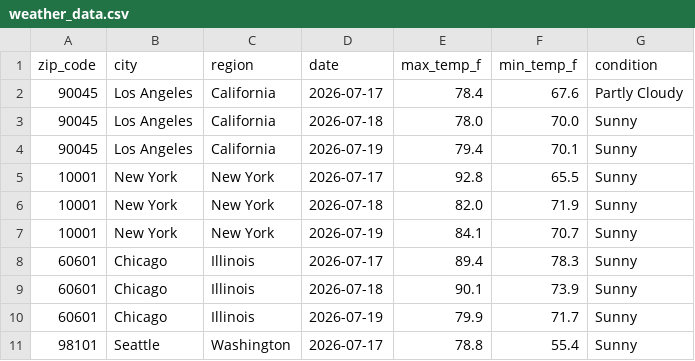
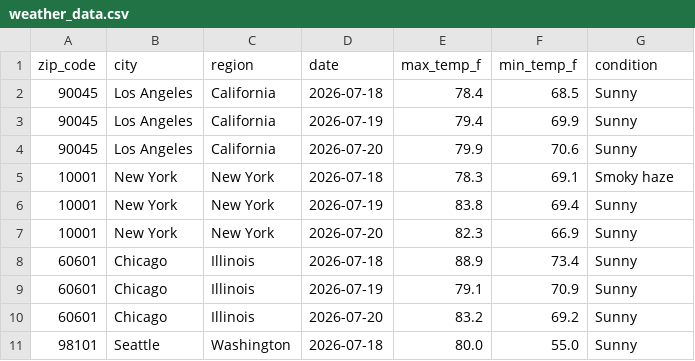
Before and after one commit to vsofelka/weather-api-pipeline, a CSV file: weather_data.csv, drawn as a sheet; only a part is shown; the diff covers the shown part only.

```diff
--- a/weather_data.csv
+++ b/weather_data.csv
@@ -1,11 +1,11 @@
 zip_code,city,region,date,max_temp_f,min_temp_f,condition
-90045,Los Angeles,California,2026-07-17,78.4,67.6,Partly Cloudy
-90045,Los Angeles,California,2026-07-18,78.0,70.0,Sunny
-90045,Los Angeles,California,2026-07-19,79.4,70.1,Sunny
-10001,New York,New York,2026-07-17,92.8,65.5,Sunny
-10001,New York,New York,2026-07-18,82.0,71.9,Sunny
-10001,New York,New York,2026-07-19,84.1,70.7,Sunny
-60601,Chicago,Illinois,2026-07-17,89.4,78.3,Sunny
-60601,Chicago,Illinois,2026-07-18,90.1,73.9,Sunny
-60601,Chicago,Illinois,2026-07-19,79.9,71.7,Sunny
-98101,Seattle,Washington,2026-07-17,78.8,55.4,Sunny
+90045,Los Angeles,California,2026-07-18,78.4,68.5,Sunny
+90045,Los Angeles,California,2026-07-19,79.4,69.9,Sunny
+90045,Los Angeles,California,2026-07-20,79.9,70.6,Sunny
+10001,New York,New York,2026-07-18,78.3,69.1,Smoky haze
+10001,New York,New York,2026-07-19,83.8,69.4,Sunny
+10001,New York,New York,2026-07-20,82.3,66.9,Sunny
+60601,Chicago,Illinois,2026-07-18,88.9,73.4,Sunny
+60601,Chicago,Illinois,2026-07-19,79.1,70.9,Sunny
+60601,Chicago,Illinois,2026-07-20,83.2,69.2,Sunny
+98101,Seattle,Washington,2026-07-18,80.0,55.0,Sunny
```
Also changed, not shown: 1 added row, 1 removed row and 148 edited cells elsewhere in this file.
